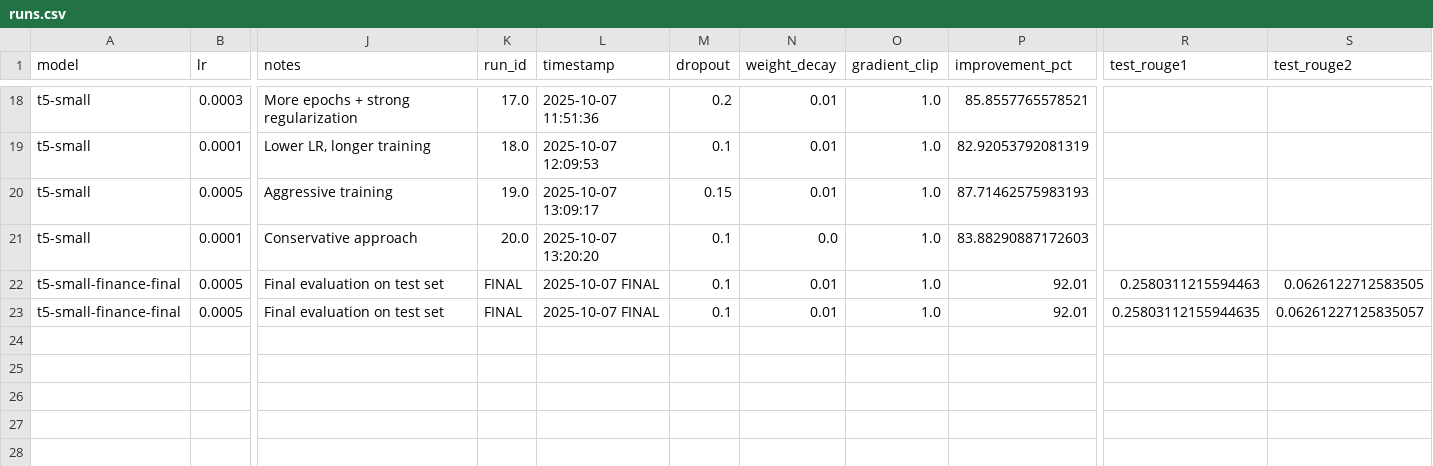
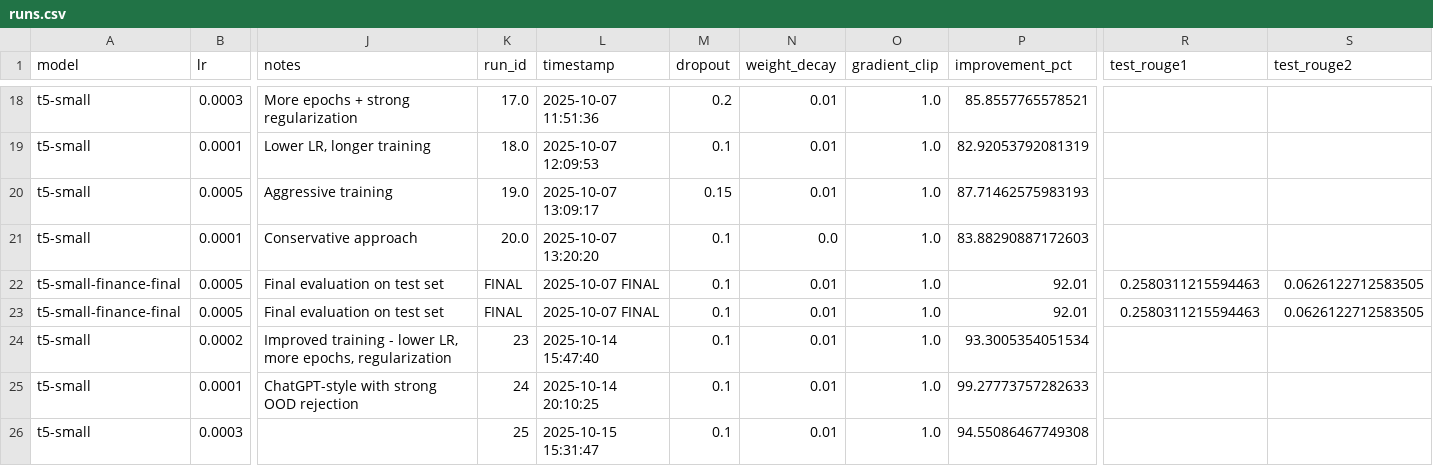
Before and after one commit to JohnOngeri/finance-chatbot, a CSV file: experiments/runs.csv, drawn as a sheet; only a part is shown, gaps mark what is left out; rows hold the shown columns only; the diff names each change by its address in the sheet, - before the commit and + after, or states it on an @@ line.

```diff
--- a/experiments/runs.csv
+++ b/experiments/runs.csv
-R23 (test_rouge1): 0.25803112155944635
+R23 (test_rouge1): 0.2580311215594463
-S23 (test_rouge2): 0.06261227125835057
+S23 (test_rouge2): 0.0626122712583505
+row 24: t5-small | 0.0002 | Improved training - lower LR, more epochs, regularization | 23 | 2025-10-14 15:47:40 | 0.1 | 0.01 | 1.0 | 93.3005354051534
+row 25: t5-small | 0.0001 | ChatGPT-style with strong OOD rejection | 24 | 2025-10-14 20:10:25 | 0.1 | 0.01 | 1.0 | 99.27773757282633
+row 26: t5-small | 0.0003 |  | 25 | 2025-10-15 15:31:47 | 0.1 | 0.01 | 1.0 | 94.55086467749308
```
Also changed, not shown: 29 other files.
